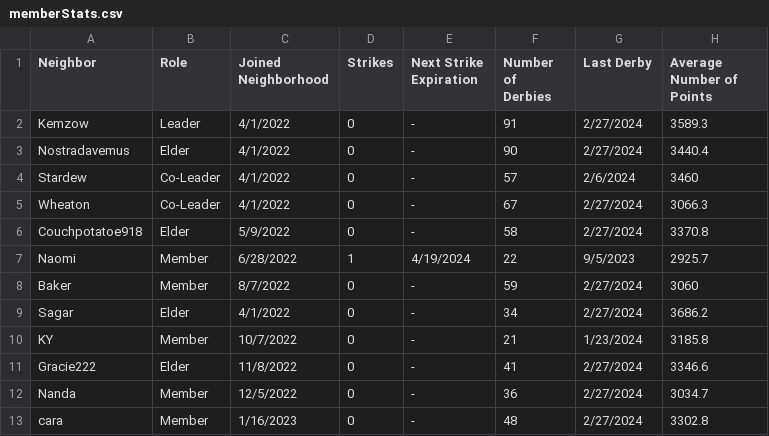
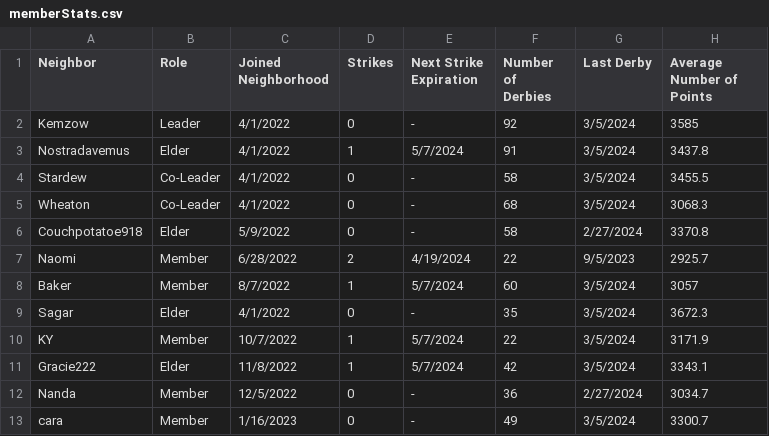
Before and after one commit to azuremeadows/azuremeadows.github.io, a CSV file: docs/_data/memberStats.csv, drawn as a sheet; only a part is shown; the diff covers the shown part only.

```diff
--- a/docs/_data/memberStats.csv
+++ b/docs/_data/memberStats.csv
@@ -1,13 +1,13 @@
 "Neighbor","Role","Joined Neighborhood","Strikes","Next Strike Expiration","Number of Derbies","Last Derby","Average Number of Points"
-"Kemzow","Leader","4/1/2022","0","-","91","2/27/2024","3589.3"
-"Nostradavemus","Elder","4/1/2022","0","-","90","2/27/2024","3440.4"
-"Stardew","Co-Leader","4/1/2022","0","-","57","2/6/2024","3460"
-"Wheaton","Co-Leader","4/1/2022","0","-","67","2/27/2024","3066.3"
+"Kemzow","Leader","4/1/2022","0","-","92","3/5/2024","3585"
+"Nostradavemus","Elder","4/1/2022","1","5/7/2024","91","3/5/2024","3437.8"
+"Stardew","Co-Leader","4/1/2022","0","-","58","3/5/2024","3455.5"
+"Wheaton","Co-Leader","4/1/2022","0","-","68","3/5/2024","3068.3"
 "Couchpotatoe918","Elder","5/9/2022","0","-","58","2/27/2024","3370.8"
-"Naomi","Member","6/28/2022","1","4/19/2024","22","9/5/2023","2925.7"
-"Baker","Member","8/7/2022","0","-","59","2/27/2024","3060"
-"Sagar","Elder","4/1/2022","0","-","34","2/27/2024","3686.2"
-"KY","Member","10/7/2022","0","-","21","1/23/2024","3185.8"
-"Gracie222","Elder","11/8/2022","0","-","41","2/27/2024","3346.6"
+"Naomi","Member","6/28/2022","2","4/19/2024","22","9/5/2023","2925.7"
+"Baker","Member","8/7/2022","1","5/7/2024","60","3/5/2024","3057"
+"Sagar","Elder","4/1/2022","0","-","35","3/5/2024","3672.3"
+"KY","Member","10/7/2022","1","5/7/2024","22","3/5/2024","3171.9"
+"Gracie222","Elder","11/8/2022","1","5/7/2024","42","3/5/2024","3343.1"
 "Nanda","Member","12/5/2022","0","-","36","2/27/2024","3034.7"
-"cara","Member","1/16/2023","0","-","48","2/27/2024","3302.8"
+"cara","Member","1/16/2023","0","-","49","3/5/2024","3300.7"
```
Also changed, not shown: 2 removed rows and 33 edited cells elsewhere in this file, docs/_data/DerbyHistory.csv, docs/_data/neighborhoodStats.csv.
